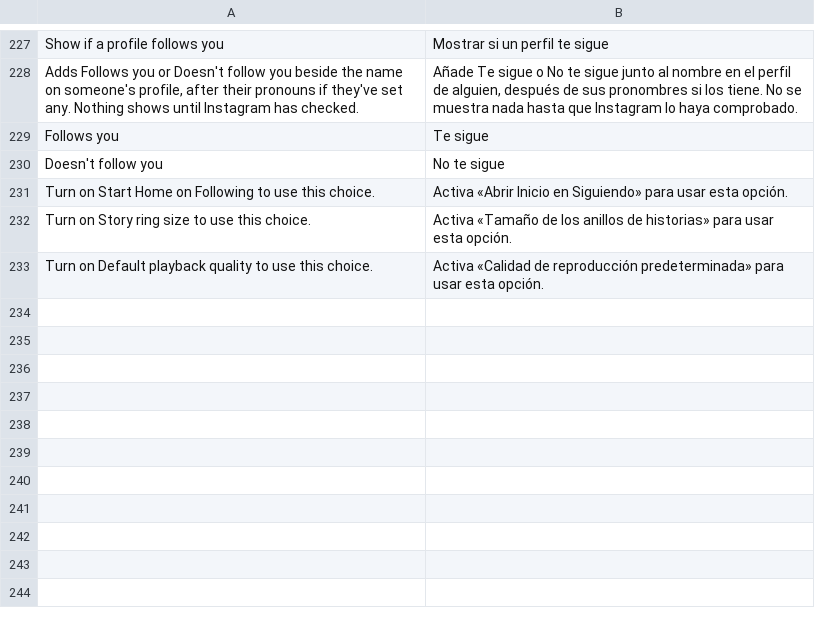
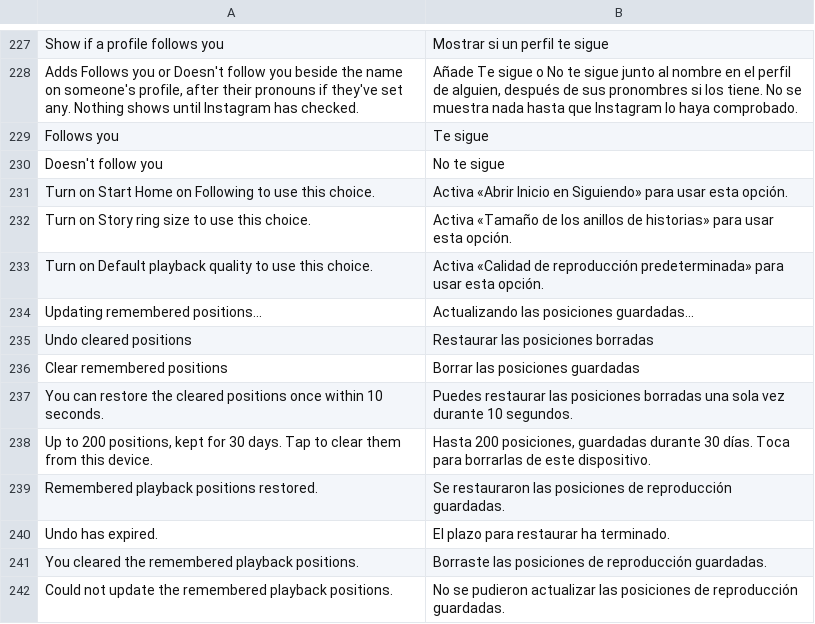
Before and after one commit to BlackGold8282/HushGram, a TSV file: extensions/shared/library/src/main/l10n/es.tsv, drawn as a sheet; only a part is shown, gaps mark what is left out.

```diff
--- a/extensions/shared/library/src/main/l10n/es.tsv
+++ b/extensions/shared/library/src/main/l10n/es.tsv
@@ -233 +233,10 @@ Turn on Story ring size to use this choice.	Activa «Tamaño de los anillos de h
 Turn on Default playback quality to use this choice.	Activa «Calidad de reproducción predeterminada» para usar esta opción.
+Updating remembered positions...	Actualizando las posiciones guardadas...
+Undo cleared positions	Restaurar las posiciones borradas
+Clear remembered positions	Borrar las posiciones guardadas
+You can restore the cleared positions once within 10 seconds.	Puedes restaurar las posiciones borradas una sola vez durante 10 segundos.
+Up to 200 positions, kept for 30 days. Tap to clear them from this device.	Hasta 200 posiciones, guardadas durante 30 días. Toca para borrarlas de este dispositivo.
+Remembered playback positions restored.	Se restauraron las posiciones de reproducción guardadas.
+Undo has expired.	El plazo para restaurar ha terminado.
+You cleared the remembered playback positions.	Borraste las posiciones de reproducción guardadas.
+Could not update the remembered playback positions.	No se pudieron actualizar las posiciones de reproducción guardadas.
```
Also changed, not shown: extensions/shared/library/src/main/l10n/de.tsv, extensions/shared/library/src/main/l10n/in.tsv, 11 other files.
